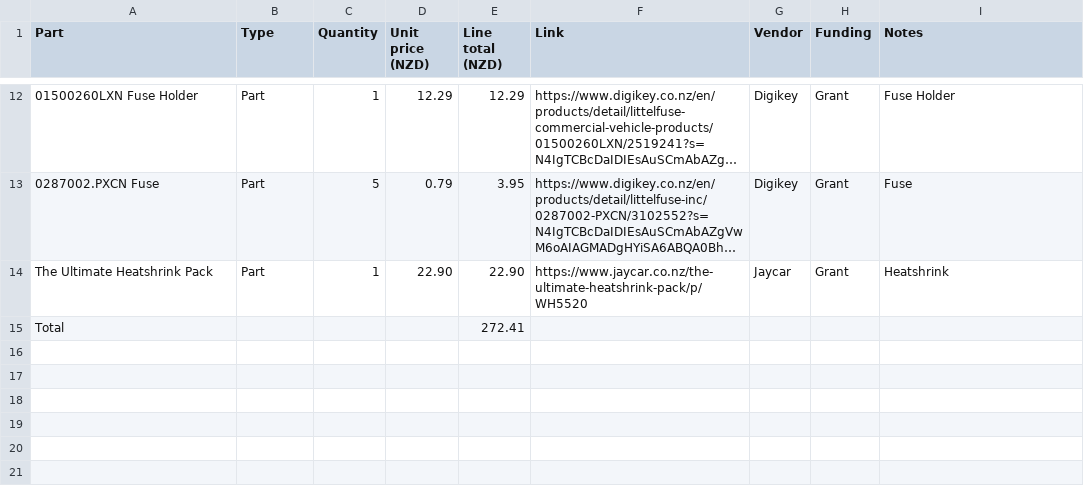
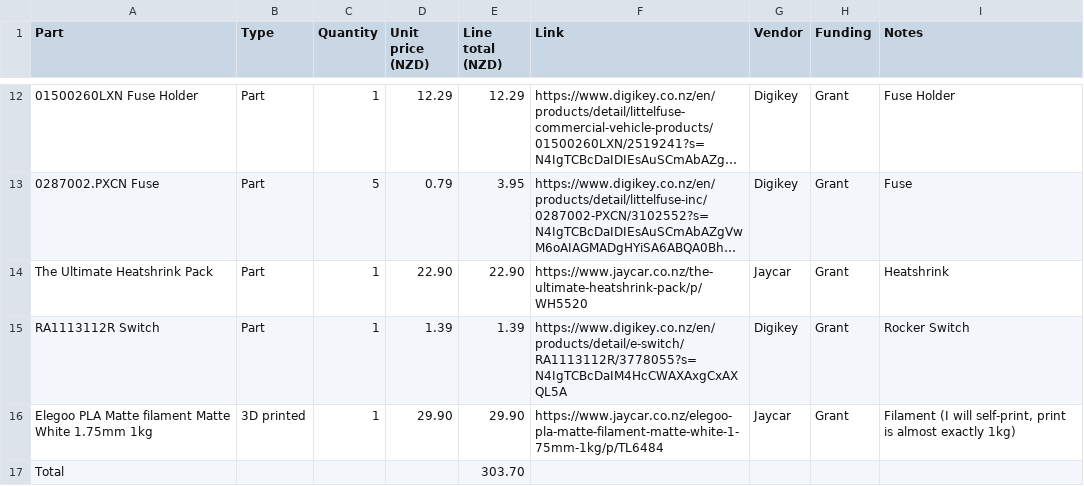
Before and after one commit to Miningsleuth/air-purifier, a CSV file: BOM.csv, drawn as a sheet; only a part is shown, gaps mark what is left out; long unchanged cells end in …; addresses are those after the commit; the diff names each change by its address in the sheet, - before the commit and + after, or states it on an @@ line.

Commit message:
Update BOM.csv with new parts and total cost

```diff
--- a/BOM.csv
+++ b/BOM.csv
+row 15: RA1113112R Switch | Part | 1 | 1.39 | 1.39 | https://www.digikey.co.nz/en/products/detail/e-switch/RA1113112R/3778055?s=N4IgTCBcDaIM4HcCWAXAxgCxAXQL5A | Digikey | Grant | Rocker Switch
+row 16: Elegoo PLA Matte filament Matte White 1.75mm 1kg | 3D printed | 1 | 29.90 | 29.90 | https://www.jaycar.co.nz/elegoo-pla-matte-filament-matte-white-1-75mm-1kg/p/TL6484 | Jaycar | Grant | Filament (I will self-print, print is almost exactly 1kg)
-E17 (Line total (NZD)): 272.41
+E17 (Line total (NZD)): 303.70
```
